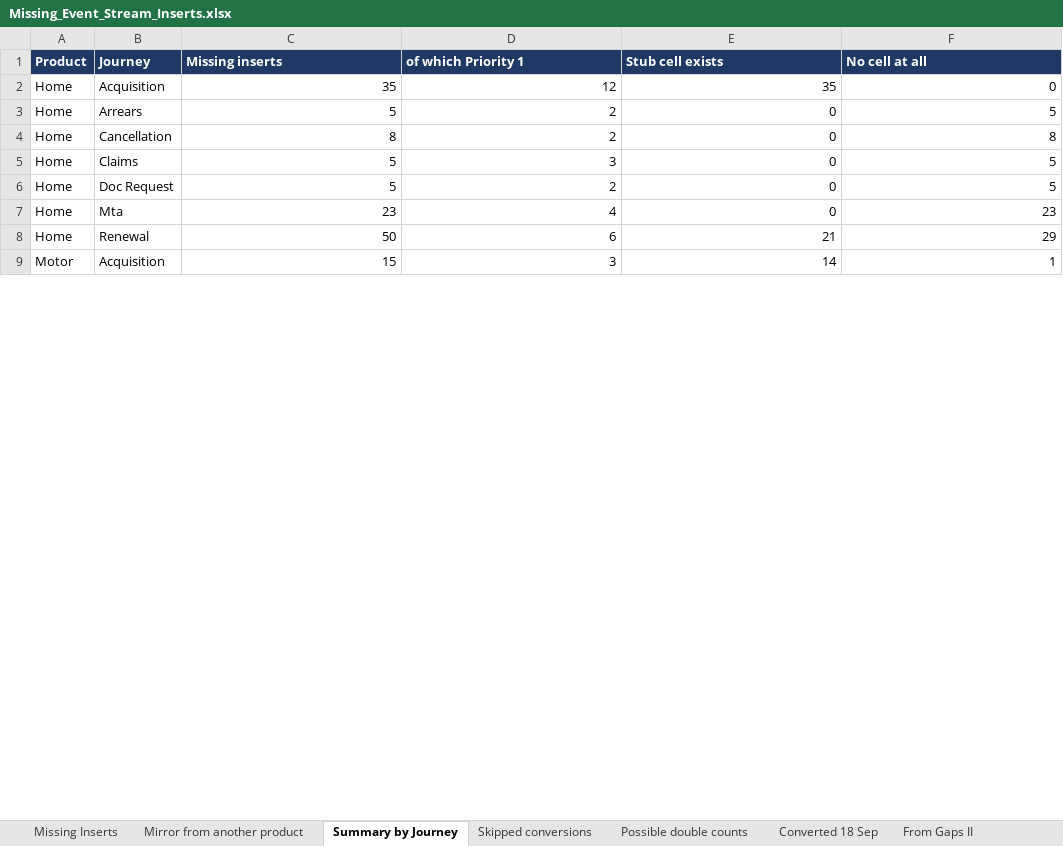
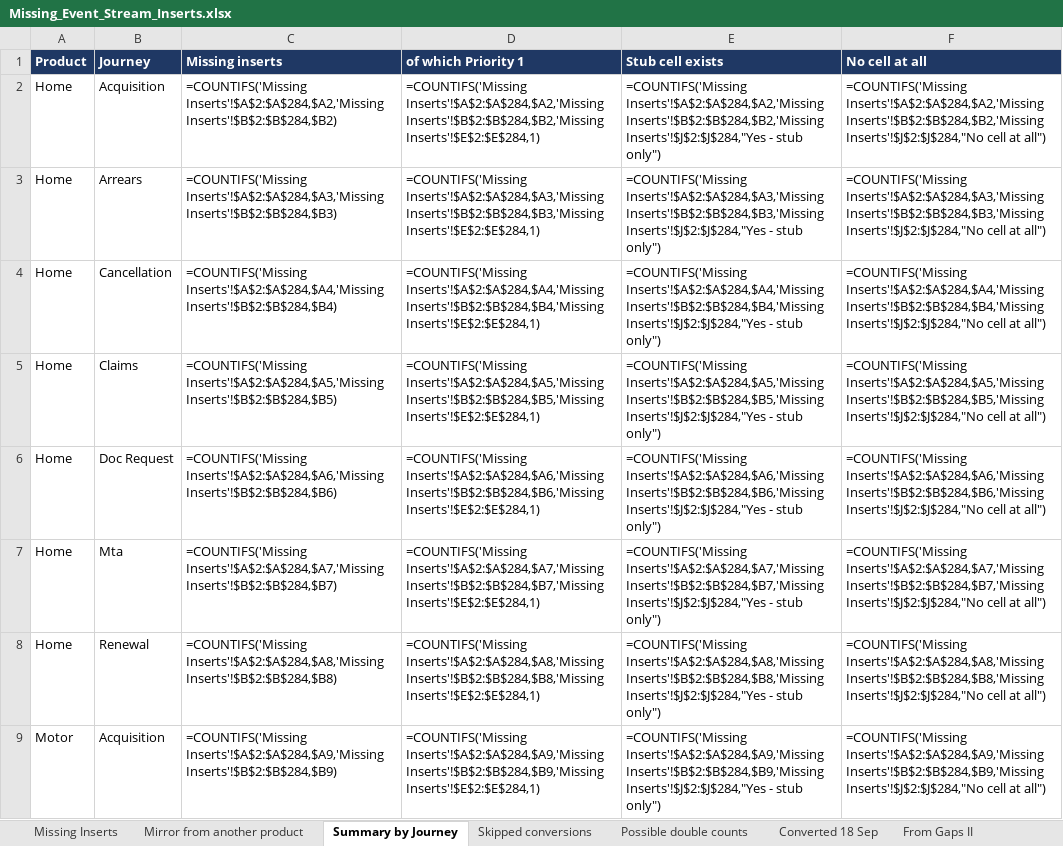
Before and after one commit to EwanHillNorrisRapier/chillEpisodes, an Excel workbook: Missing_Event_Stream_Inserts.xlsx, sheet Summary by Journey, drawn as a sheet; only a part is shown; values as stored, in another font and other column widths than the file's, no borders; formulas without a stored value are shown as written; the diff covers the shown part only; the diff names each change by its address in the sheet, - before the commit and + after, or states it on an @@ line.

```diff
--- a/Missing_Event_Stream_Inserts.xlsx (sheet Summary by Journey)
+++ b/Missing_Event_Stream_Inserts.xlsx (sheet Summary by Journey)
-C2 (Missing inserts): 35
+C2 (Missing inserts): =COUNTIFS('Missing Inserts'!$A$2:$A$284,$A2,'Missing Inserts'!$B$2:$B$284,$B2)
-D2 (of which Priority 1): 12
+D2 (of which Priority 1): =COUNTIFS('Missing Inserts'!$A$2:$A$284,$A2,'Missing Inserts'!$B$2:$B$284,$B2,'Missing Inserts'!$E$2:$E$284,1)
-E2 (Stub cell exists): 35
+E2 (Stub cell exists): =COUNTIFS('Missing Inserts'!$A$2:$A$284,$A2,'Missing Inserts'!$B$2:$B$284,$B2,'Missing Inserts'!$J$2:$J$284,"Yes - stub only")
-F2 (No cell at all): 0
+F2 (No cell at all): =COUNTIFS('Missing Inserts'!$A$2:$A$284,$A2,'Missing Inserts'!$B$2:$B$284,$B2,'Missing Inserts'!$J$2:$J$284,"No cell at all")
-C3 (Missing inserts): 5
+C3 (Missing inserts): =COUNTIFS('Missing Inserts'!$A$2:$A$284,$A3,'Missing Inserts'!$B$2:$B$284,$B3)
-D3 (of which Priority 1): 2
+D3 (of which Priority 1): =COUNTIFS('Missing Inserts'!$A$2:$A$284,$A3,'Missing Inserts'!$B$2:$B$284,$B3,'Missing Inserts'!$E$2:$E$284,1)
-E3 (Stub cell exists): 0
+E3 (Stub cell exists): =COUNTIFS('Missing Inserts'!$A$2:$A$284,$A3,'Missing Inserts'!$B$2:$B$284,$B3,'Missing Inserts'!$J$2:$J$284,"Yes - stub only")
-F3 (No cell at all): 5
+F3 (No cell at all): =COUNTIFS('Missing Inserts'!$A$2:$A$284,$A3,'Missing Inserts'!$B$2:$B$284,$B3,'Missing Inserts'!$J$2:$J$284,"No cell at all")
-C4 (Missing inserts): 8
+C4 (Missing inserts): =COUNTIFS('Missing Inserts'!$A$2:$A$284,$A4,'Missing Inserts'!$B$2:$B$284,$B4)
-D4 (of which Priority 1): 2
+D4 (of which Priority 1): =COUNTIFS('Missing Inserts'!$A$2:$A$284,$A4,'Missing Inserts'!$B$2:$B$284,$B4,'Missing Inserts'!$E$2:$E$284,1)
-E4 (Stub cell exists): 0
+E4 (Stub cell exists): =COUNTIFS('Missing Inserts'!$A$2:$A$284,$A4,'Missing Inserts'!$B$2:$B$284,$B4,'Missing Inserts'!$J$2:$J$284,"Yes - stub only")
-F4 (No cell at all): 8
+F4 (No cell at all): =COUNTIFS('Missing Inserts'!$A$2:$A$284,$A4,'Missing Inserts'!$B$2:$B$284,$B4,'Missing Inserts'!$J$2:$J$284,"No cell at all")
-C5 (Missing inserts): 5
+C5 (Missing inserts): =COUNTIFS('Missing Inserts'!$A$2:$A$284,$A5,'Missing Inserts'!$B$2:$B$284,$B5)
-D5 (of which Priority 1): 3
+D5 (of which Priority 1): =COUNTIFS('Missing Inserts'!$A$2:$A$284,$A5,'Missing Inserts'!$B$2:$B$284,$B5,'Missing Inserts'!$E$2:$E$284,1)
-E5 (Stub cell exists): 0
+E5 (Stub cell exists): =COUNTIFS('Missing Inserts'!$A$2:$A$284,$A5,'Missing Inserts'!$B$2:$B$284,$B5,'Missing Inserts'!$J$2:$J$284,"Yes - stub only")
-F5 (No cell at all): 5
+F5 (No cell at all): =COUNTIFS('Missing Inserts'!$A$2:$A$284,$A5,'Missing Inserts'!$B$2:$B$284,$B5,'Missing Inserts'!$J$2:$J$284,"No cell at all")
-C6 (Missing inserts): 5
+C6 (Missing inserts): =COUNTIFS('Missing Inserts'!$A$2:$A$284,$A6,'Missing Inserts'!$B$2:$B$284,$B6)
-D6 (of which Priority 1): 2
+D6 (of which Priority 1): =COUNTIFS('Missing Inserts'!$A$2:$A$284,$A6,'Missing Inserts'!$B$2:$B$284,$B6,'Missing Inserts'!$E$2:$E$284,1)
-E6 (Stub cell exists): 0
+E6 (Stub cell exists): =COUNTIFS('Missing Inserts'!$A$2:$A$284,$A6,'Missing Inserts'!$B$2:$B$284,$B6,'Missing Inserts'!$J$2:$J$284,"Yes - stub only")
-F6 (No cell at all): 5
+F6 (No cell at all): =COUNTIFS('Missing Inserts'!$A$2:$A$284,$A6,'Missing Inserts'!$B$2:$B$284,$B6,'Missing Inserts'!$J$2:$J$284,"No cell at all")
-C7 (Missing inserts): 23
+C7 (Missing inserts): =COUNTIFS('Missing Inserts'!$A$2:$A$284,$A7,'Missing Inserts'!$B$2:$B$284,$B7)
-D7 (of which Priority 1): 4
+D7 (of which Priority 1): =COUNTIFS('Missing Inserts'!$A$2:$A$284,$A7,'Missing Inserts'!$B$2:$B$284,$B7,'Missing Inserts'!$E$2:$E$284,1)
-E7 (Stub cell exists): 0
+E7 (Stub cell exists): =COUNTIFS('Missing Inserts'!$A$2:$A$284,$A7,'Missing Inserts'!$B$2:$B$284,$B7,'Missing Inserts'!$J$2:$J$284,"Yes - stub only")
-F7 (No cell at all): 23
+F7 (No cell at all): =COUNTIFS('Missing Inserts'!$A$2:$A$284,$A7,'Missing Inserts'!$B$2:$B$284,$B7,'Missing Inserts'!$J$2:$J$284,"No cell at all")
-C8 (Missing inserts): 50
+C8 (Missing inserts): =COUNTIFS('Missing Inserts'!$A$2:$A$284,$A8,'Missing Inserts'!$B$2:$B$284,$B8)
-D8 (of which Priority 1): 6
+D8 (of which Priority 1): =COUNTIFS('Missing Inserts'!$A$2:$A$284,$A8,'Missing Inserts'!$B$2:$B$284,$B8,'Missing Inserts'!$E$2:$E$284,1)
-E8 (Stub cell exists): 21
+E8 (Stub cell exists): =COUNTIFS('Missing Inserts'!$A$2:$A$284,$A8,'Missing Inserts'!$B$2:$B$284,$B8,'Missing Inserts'!$J$2:$J$284,"Yes - stub only")
-F8 (No cell at all): 29
+F8 (No cell at all): =COUNTIFS('Missing Inserts'!$A$2:$A$284,$A8,'Missing Inserts'!$B$2:$B$284,$B8,'Missing Inserts'!$J$2:$J$284,"No cell at all")
-C9 (Missing inserts): 15
+C9 (Missing inserts): =COUNTIFS('Missing Inserts'!$A$2:$A$284,$A9,'Missing Inserts'!$B$2:$B$284,$B9)
-D9 (of which Priority 1): 3
+D9 (of which Priority 1): =COUNTIFS('Missing Inserts'!$A$2:$A$284,$A9,'Missing Inserts'!$B$2:$B$284,$B9,'Missing Inserts'!$E$2:$E$284,1)
-E9 (Stub cell exists): 14
+E9 (Stub cell exists): =COUNTIFS('Missing Inserts'!$A$2:$A$284,$A9,'Missing Inserts'!$B$2:$B$284,$B9,'Missing Inserts'!$J$2:$J$284,"Yes - stub only")
-F9 (No cell at all): 1
+F9 (No cell at all): =COUNTIFS('Missing Inserts'!$A$2:$A$284,$A9,'Missing Inserts'!$B$2:$B$284,$B9,'Missing Inserts'!$J$2:$J$284,"No cell at all")
```
Also changed, not shown: 1 added row, 1 removed row and 60 edited cells elsewhere in this sheet, sheet Code status summary, sheet Missing Inserts, other sheet tabs, hidden cells, 12 other files.
